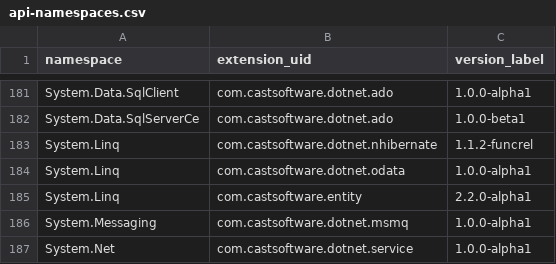
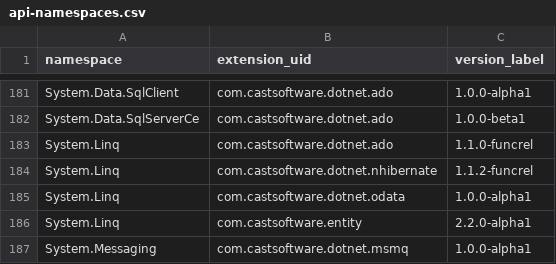
Before and after one commit to CAST-projects/QRPortal, a CSV file: rest/extend/reports/api-namespaces.csv, drawn as a sheet; only a part is shown, gaps mark what is left out; the shorter side is filled out with more unchanged rows.

Commit message:
Automatic commit from job CAIP_Tool_Build_QRPortal_Data BuildNumber=6069

```diff
--- a/rest/extend/reports/api-namespaces.csv
+++ b/rest/extend/reports/api-namespaces.csv
@@ -182,2 +182,3 @@ System.Data.SqlClient,com.castsoftware.dotnet.ado,1.0.0-alpha1
 System.Data.SqlServerCe,com.castsoftware.dotnet.ado,1.0.0-beta1
+System.Linq,com.castsoftware.dotnet.ado,1.1.0-funcrel
 System.Linq,com.castsoftware.dotnet.nhibernate,1.1.2-funcrel
```
Also changed, not shown: 3 other files.
